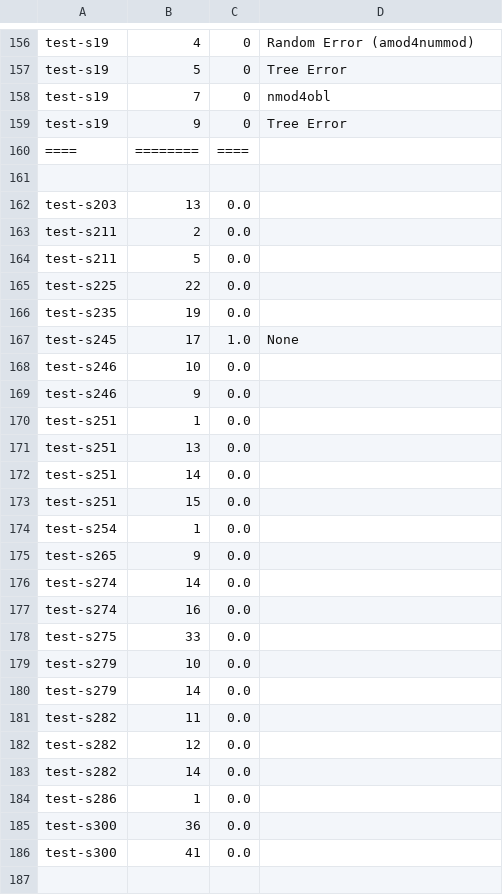
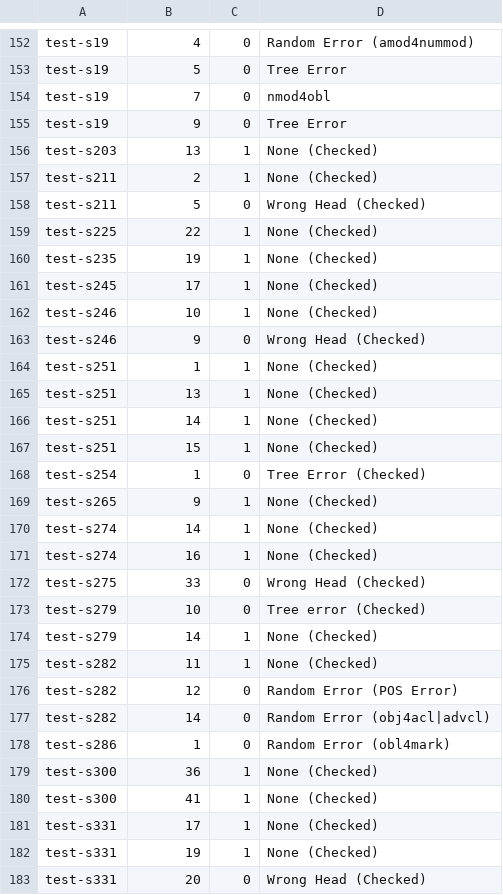
Before and after one commit to Akshayanti/Masters-Thesis-CUNI-, a TSV file: lisca_coldstart/Annotations/testArcs/test_k2.tsv, drawn as a sheet; only a part is shown, gaps mark what is left out; the shorter side is filled out with more unchanged rows; the diff covers the shown part only.

Commit message:
Annotations as on Tue Jun 30 18:19:20 CEST 2020

```diff
--- a/lisca_coldstart/Annotations/testArcs/test_k2.tsv
+++ b/lisca_coldstart/Annotations/testArcs/test_k2.tsv
@@ -159,29 +155,26 @@ test-s19	7	0	nmod4obl
 test-s19	9	0	Tree Error
-====	========	====
-
-test-s203	13	0.0
-test-s211	2	0.0
-test-s211	5	0.0
-test-s225	22	0.0
-test-s235	19	0.0
-test-s245	17	1.0	None
-test-s246	10	0.0
-test-s246	9	0.0
-test-s251	1	0.0
-test-s251	13	0.0
-test-s251	14	0.0
-test-s251	15	0.0
-test-s254	1	0.0
-test-s265	9	0.0
-test-s274	14	0.0
-test-s274	16	0.0
-test-s275	33	0.0
-test-s279	10	0.0
-test-s279	14	0.0
-test-s282	11	0.0
-test-s282	12	0.0
-test-s282	14	0.0
-test-s286	1	0.0
-test-s300	36	0.0
-test-s300	41	0.0
-
+test-s203	13	1	None (Checked)
+test-s211	2	1	None (Checked)
+test-s211	5	0	Wrong Head (Checked)
+test-s225	22	1	None (Checked)
+test-s235	19	1	None (Checked)
+test-s245	17	1	None (Checked)
+test-s246	10	1	None (Checked)
+test-s246	9	0	Wrong Head (Checked)
+test-s251	1	1	None (Checked)
+test-s251	13	1	None (Checked)
+test-s251	14	1	None (Checked)
+test-s251	15	1	None (Checked)
+test-s254	1	0	Tree Error (Checked)
+test-s265	9	1	None (Checked)
+test-s274	14	1	None (Checked)
+test-s274	16	1	None (Checked)
+test-s275	33	0	Wrong Head (Checked)
+test-s279	10	0	Tree error (Checked)
+test-s279	14	1	None (Checked)
+test-s282	11	1	None (Checked)
+test-s282	12	0	Random Error (POS Error)
+test-s282	14	0	Random Error (obj4acl|advcl)
+test-s286	1	0	Random Error (obl4mark)
+test-s300	36	1	None (Checked)
+test-s300	41	1	None (Checked)
```
Also changed, not shown: 5 removed rows and 28 edited cells elsewhere in this file, lisca_coldstart/Annotations/testArcs/base_allZero.tsv, lisca_coldstart/Annotations/testArcs/k_not_base.tsv, 3 other files.
